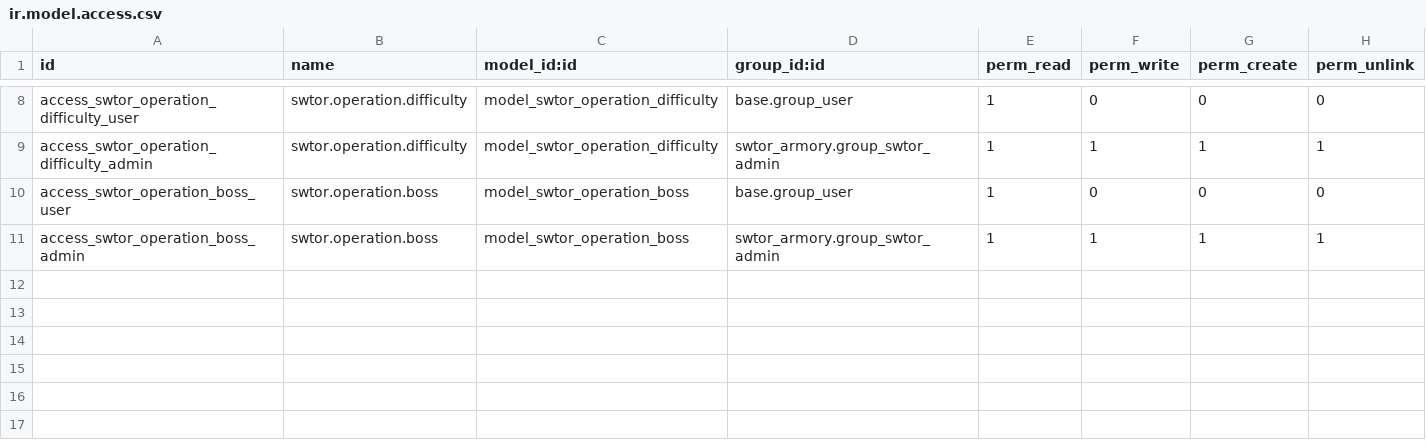
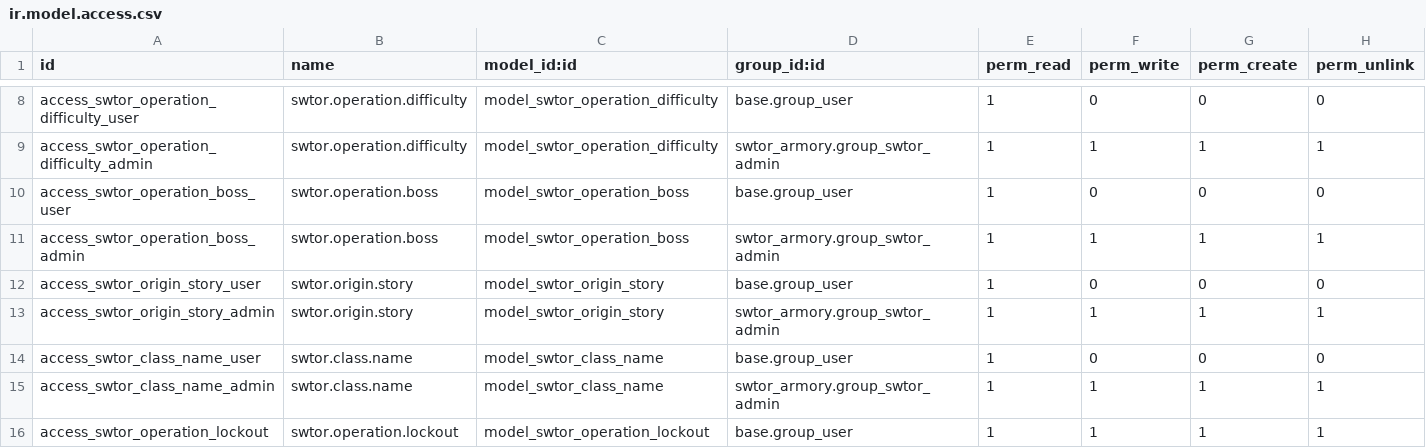
Before and after one commit to vladconst79/swtor_armory_odoo, a CSV file: security/ir.model.access.csv, drawn as a sheet; only a part is shown, gaps mark what is left out.

Commit message:
lockouts

```diff
--- a/security/ir.model.access.csv
+++ b/security/ir.model.access.csv
@@ -11 +11,6 @@ access_swtor_operation_boss_user,swtor.operation.boss,model_swtor_operation_boss
 access_swtor_operation_boss_admin,swtor.operation.boss,model_swtor_operation_boss,swtor_armory.group_swtor_admin,1,1,1,1
+access_swtor_origin_story_user,swtor.origin.story,model_swtor_origin_story,base.group_user,1,0,0,0
+access_swtor_origin_story_admin,swtor.origin.story,model_swtor_origin_story,swtor_armory.group_swtor_admin,1,1,1,1
+access_swtor_class_name_user,swtor.class.name,model_swtor_class_name,base.group_user,1,0,0,0
+access_swtor_class_name_admin,swtor.class.name,model_swtor_class_name,swtor_armory.group_swtor_admin,1,1,1,1
+access_swtor_operation_lockout,swtor.operation.lockout,model_swtor_operation_lockout,base.group_user,1,1,1,1
```
Also changed, not shown: 25 other files.
